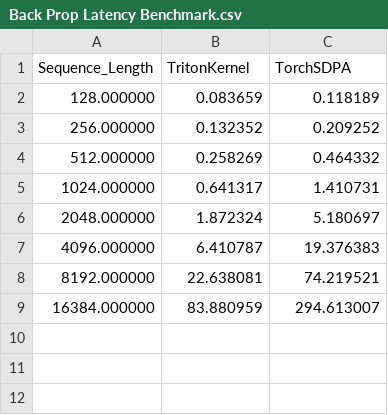
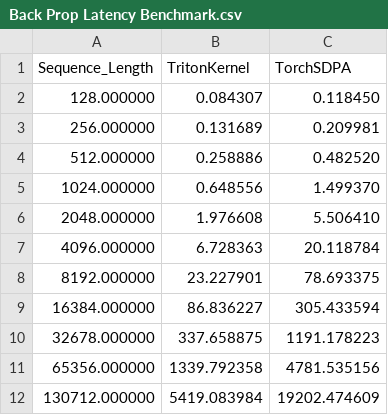
Before and after one commit to alpine100/cs224n_gpt2, a CSV file: output/plots/Back Prop Latency Benchmark.csv, drawn as a sheet.

```diff
--- a/output/plots/Back Prop Latency Benchmark.csv
+++ b/output/plots/Back Prop Latency Benchmark.csv
@@ -1,9 +1,12 @@
 Sequence_Length,TritonKernel,TorchSDPA
-128.000000,0.083659,0.118189
-256.000000,0.132352,0.209252
-512.000000,0.258269,0.464332
-1024.000000,0.641317,1.410731
-2048.000000,1.872324,5.180697
-4096.000000,6.410787,19.376383
-8192.000000,22.638081,74.219521
-16384.000000,83.880959,294.613007
+128.000000,0.084307,0.118450
+256.000000,0.131689,0.209981
+512.000000,0.258886,0.482520
+1024.000000,0.648556,1.499370
+2048.000000,1.976608,5.506410
+4096.000000,6.728363,20.118784
+8192.000000,23.227901,78.693375
+16384.000000,86.836227,305.433594
+32678.000000,337.658875,1191.178223
+65356.000000,1339.792358,4781.535156
+130712.000000,5419.083984,19202.474609
```
Also changed, not shown: output/plots/Forward Pass Latency Benchmark.csv, 5 other files.
